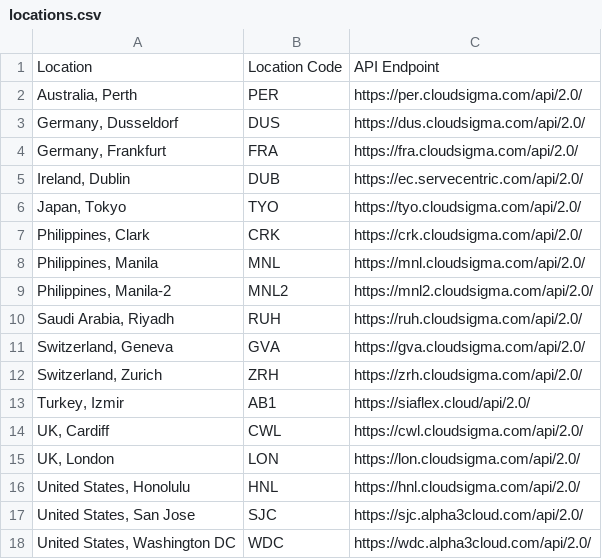
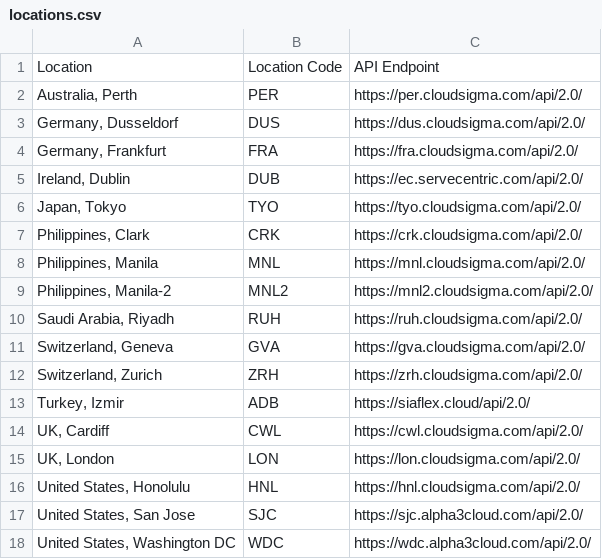
Before and after one commit to cloudsigma/cloudsigma-docs, a CSV file: dumps/locations.csv, drawn as a sheet.

Commit message:
Update the location code for Siaflex.

```diff
--- a/dumps/locations.csv
+++ b/dumps/locations.csv
@@ -12,3 +12,3 @@ Location,Location Code,API Endpoint
 "Switzerland, Zurich",ZRH,https://zrh.cloudsigma.com/api/2.0/
-"Turkey, Izmir",AB1,https://siaflex.cloud/api/2.0/
+"Turkey, Izmir",ADB,https://siaflex.cloud/api/2.0/
 "UK, Cardiff",CWL,https://cwl.cloudsigma.com/api/2.0/
```
Also changed, not shown: 1 other file.
